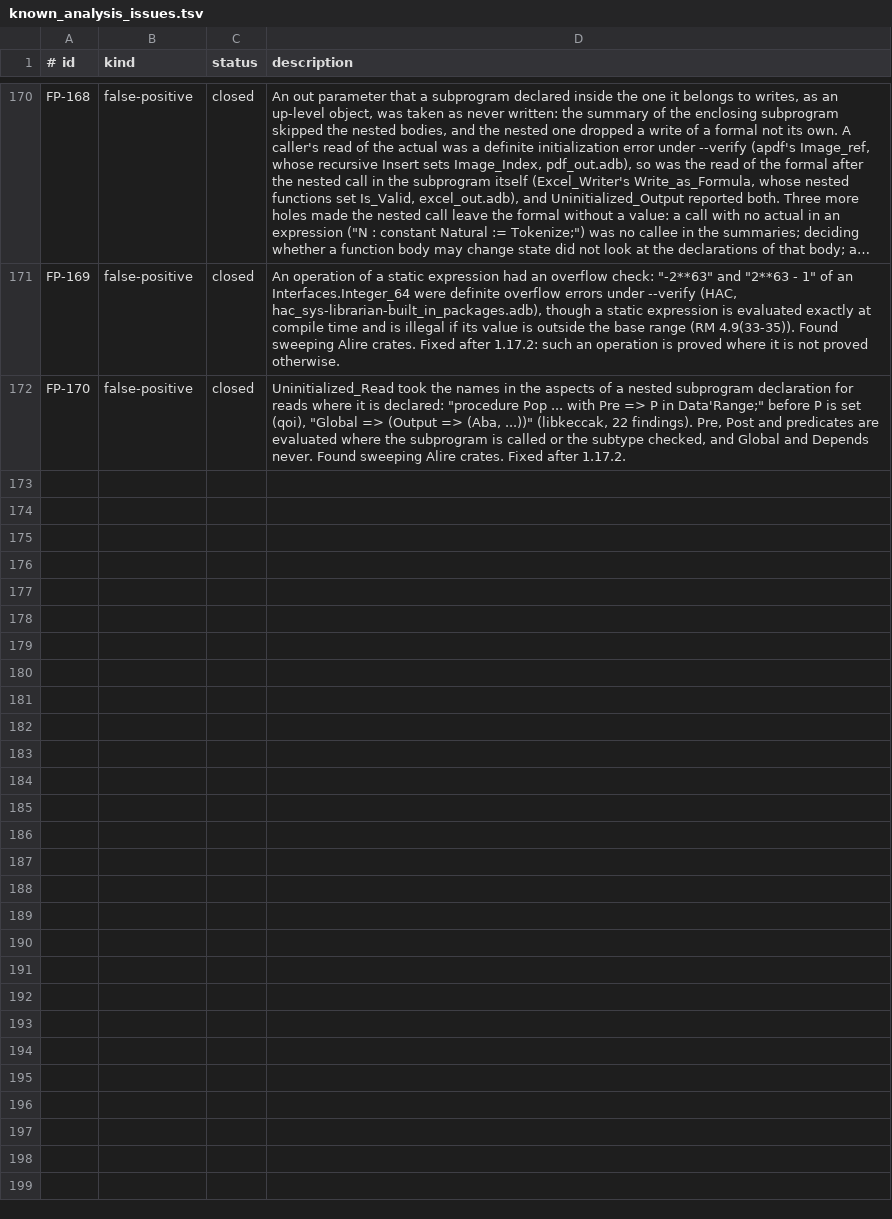
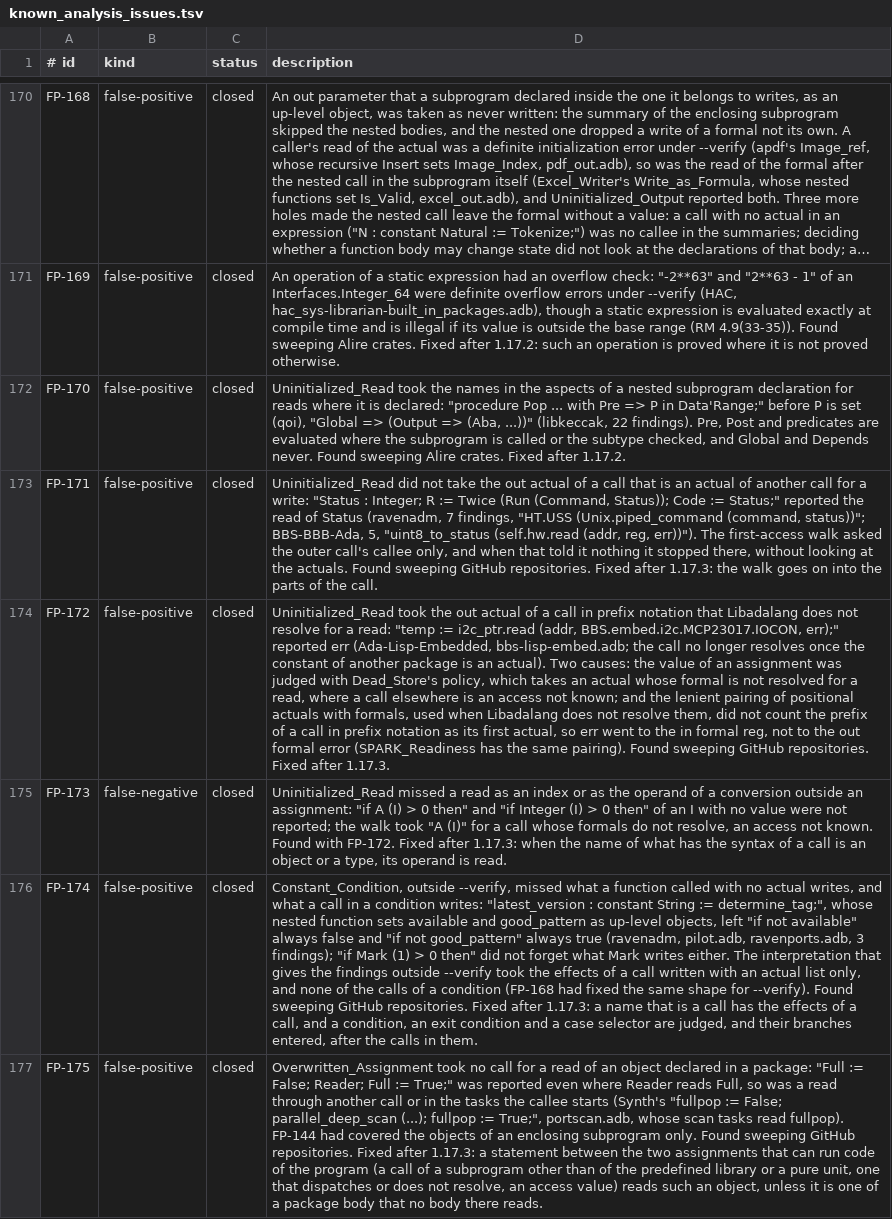
Before and after one commit to mmartign/AdaLang_Analyzer, a TSV file: quality/known_analysis_issues.tsv, drawn as a sheet; only a part is shown, gaps mark what is left out; long unchanged cells end in …; the diff names each change by its address in the sheet, - before the commit and + after, or states it on an @@ line.

```diff
--- a/quality/known_analysis_issues.tsv
+++ b/quality/known_analysis_issues.tsv
+row 173: FP-171 | false-positive | closed | Uninitialized_Read did not take the out actual of a call that is an actual of another call for a write: "Status : Integer; R := Twice (Run (Command, Status)); Code := Status;" reported the read of Status (ravenadm, 7 findings, "HT.USS (Unix.piped_command (command, status))"; BBS-BBB-Ada, 5, "uint8_to_status (self.hw.read (addr, reg, err))"). The first-access walk asked the outer call's callee only, and when that told it nothing it stopped there, without looking at the actuals. Found sweeping GitHub repositories. Fixed after 1.17.3: the walk goes on into the parts of the call.
+row 174: FP-172 | false-positive | closed | Uninitialized_Read took the out actual of a call in prefix notation that Libadalang does not resolve for a read: "temp := i2c_ptr.read (addr, BBS.embed.i2c.MCP23017.IOCON, err);" reported err (Ada-Lisp-Embedded, bbs-lisp-embed.adb; the call no longer resolves once the constant of another package is an actual). Two causes: the value of an assignment was judged with Dead_Store's policy, which takes an actual whose formal is not resolved for a read, where a call elsewhere is an access not known; and the lenient pairing of positional actuals with formals, used when Libadalang does not resolve them, did not count the prefix of a call in prefix notation as its first actual, so err went to the in formal reg, not to the out formal error (SPARK_Readiness has the same pairing). Found sweeping GitHub repositories. Fixed after 1.17.3.
+row 175: FP-173 | false-negative | closed | Uninitialized_Read missed a read as an index or as the operand of a conversion outside an assignment: "if A (I) > 0 then" and "if Integer (I) > 0 then" of an I with no value were not reported; the walk took "A (I)" for a call whose formals do not resolve, an access not known. Found with FP-172. Fixed after 1.17.3: when the name of what has the syntax of a call is an object or a type, its operand is read.
+row 176: FP-174 | false-positive | closed | Constant_Condition, outside --verify, missed what a function called with no actual writes, and what a call in a condition writes: "latest_version : constant String := determine_tag;", whose nested function sets available and good_pattern as up-level objects, left "if not available" always false and "if not good_pattern" always true (ravenadm, pilot.adb, ravenports.adb, 3 findings); "if Mark (1) > 0 then" did not forget what Mark writes either. The interpretation that gives the findings outside --verify took the effects of a call written with an actual list only, and none of the calls of a condition (FP-168 had fixed the same shape for --verify). Found sweeping GitHub repositories. Fixed after 1.17.3: a name that is a call has the effects of a call, and a condition, an exit condition and a case selector are judged, and their branches entered, after the calls in them.
+row 177: FP-175 | false-positive | closed | Overwritten_Assignment took no call for a read of an object declared in a package: "Full := False; Reader; Full := True;" was reported even where Reader reads Full, so was a read through another call or in the tasks the callee starts (Synth's "fullpop := False; parallel_deep_scan (...); fullpop := True;", portscan.adb, whose scan tasks read fullpop). FP-144 had covered the objects of an enclosing subprogram only. Found sweeping GitHub repositories. Fixed after 1.17.3: a statement between the two assignments that can run code of the program (a call of a subprogram other than of the predefined library or a pure unit, one that dispatches or does not resolve, an access value) reads such an object, unless it is one of a package body that no body there reads.
```
Also changed, not shown: quality/precision_corpus.tsv, quality/release_metrics.csv, 20 other files.
